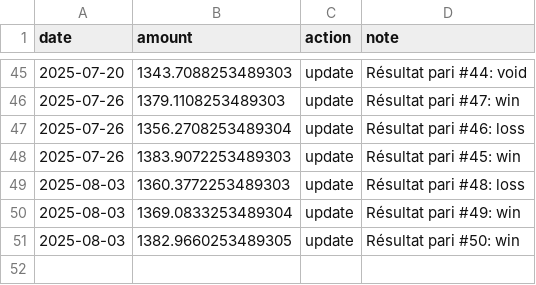
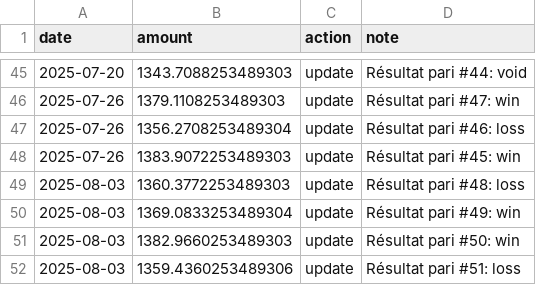
Before and after one commit to narvall018/ufc_predictor, a CSV file: bets/bankroll.csv, drawn as a sheet; only a part is shown, gaps mark what is left out.

Commit message:
Update bankroll after bet #51

```diff
--- a/bets/bankroll.csv
+++ b/bets/bankroll.csv
@@ -50,2 +50,3 @@ date,amount,action,note
 2025-08-03,1369.0833253489304,update,Résultat pari #49: win
-2025-08-03,1382.9660253489305,update,Résultat pari #50: win
+2025-08-03,1382.9660253489303,update,Résultat pari #50: win
+2025-08-03,1359.4360253489306,update,Résultat pari #51: loss
```
